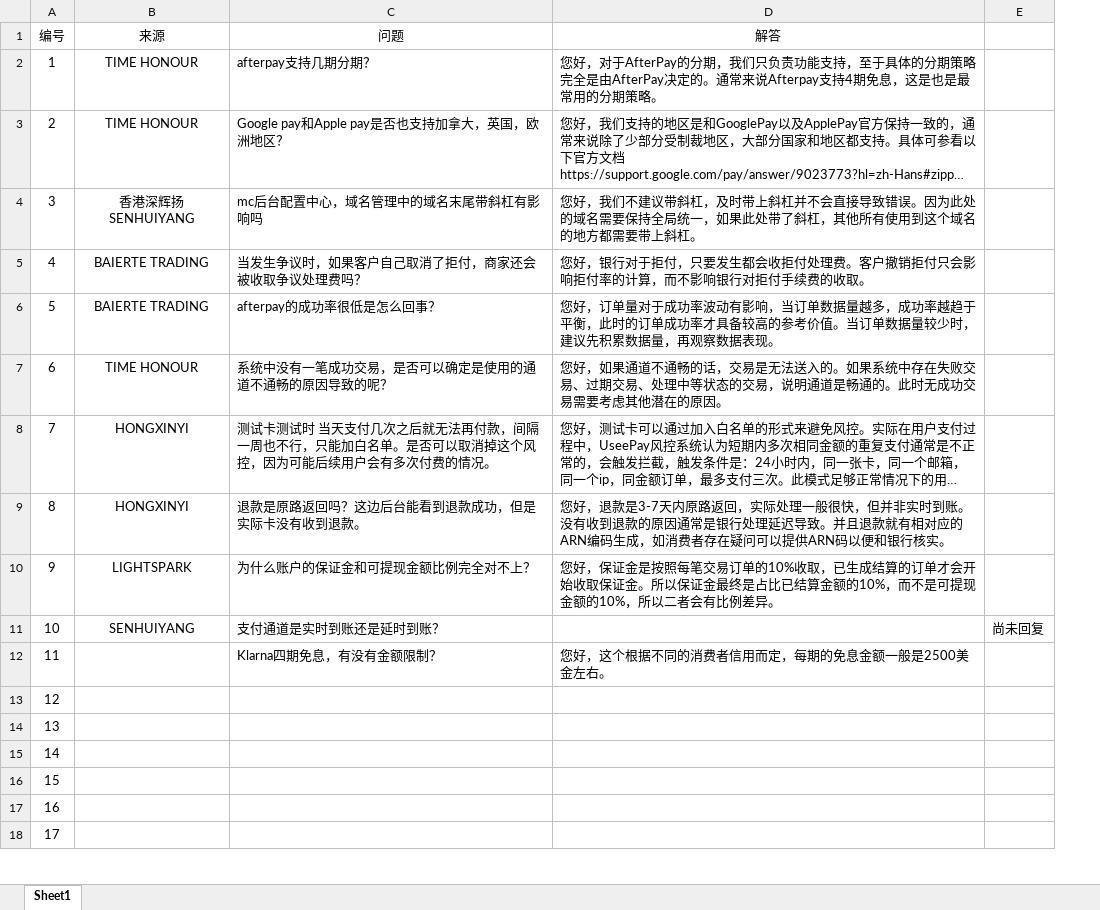
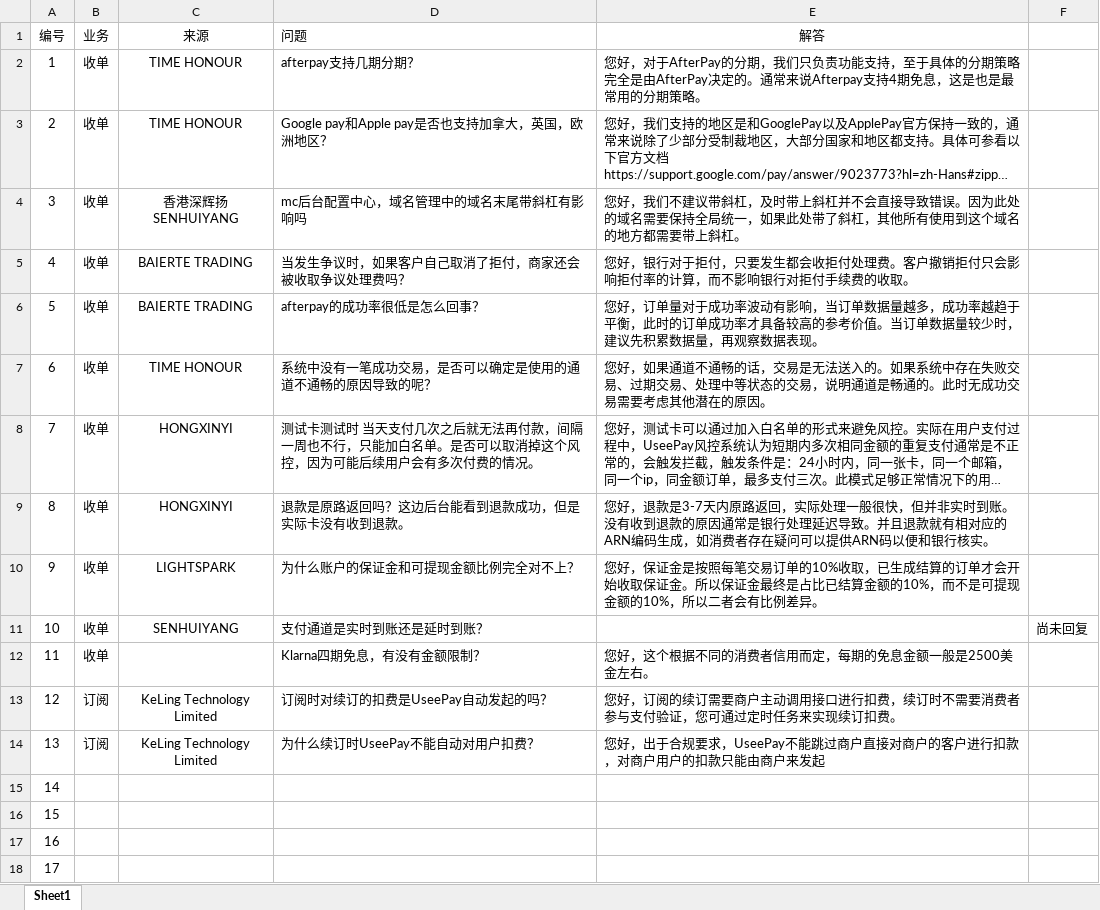
Before and after one commit to wangzhen-test/WorkCase, an Excel workbook: FAQ.xlsx, sheet Sheet1, drawn as a sheet; only a part is shown; long unchanged cells end in …; values as stored, in another font and other column widths than the file's, no borders; addresses are those after the commit; the diff names each change by its address in the sheet, - before the commit and + after, or states it on an @@ line.

Commit message:
commint from arikan-dell 0627 18:01

```diff
--- a/FAQ.xlsx (sheet Sheet1)
+++ b/FAQ.xlsx (sheet Sheet1)
+column B (业务), rows 2-14: 收单 | 收单 | 收单 | 收单 | 收单 | 收单 | 收单 | 收单 | 收单 | 收单 | 收单 | 订阅 | 订阅
-D1 alignment: center
+D1 alignment: left
-C13:C14 (来源): (empty)
+C13:C14 (来源): KeLing Technology Limited
-D13 (问题): (empty)
+D13 (问题): 订阅时对续订的扣费是UseePay自动发起的吗？
-E13 (解答): (empty)
+E13 (解答): 您好，订阅的续订需要商户主动调用接口进行扣费，续订时不需要消费者参与支付验证，您可通过定时任务来实现续订扣费。
-D14 (问题): (empty)
+D14 (问题): 为什么续订时UseePay不能自动对用户扣费？
-E14 (解答): (empty)
+E14 (解答): 您好，出于合规要求，UseePay不能跳过商户直接对商户的客户进行扣款，对商户用户的扣款只能由商户来发起
```
